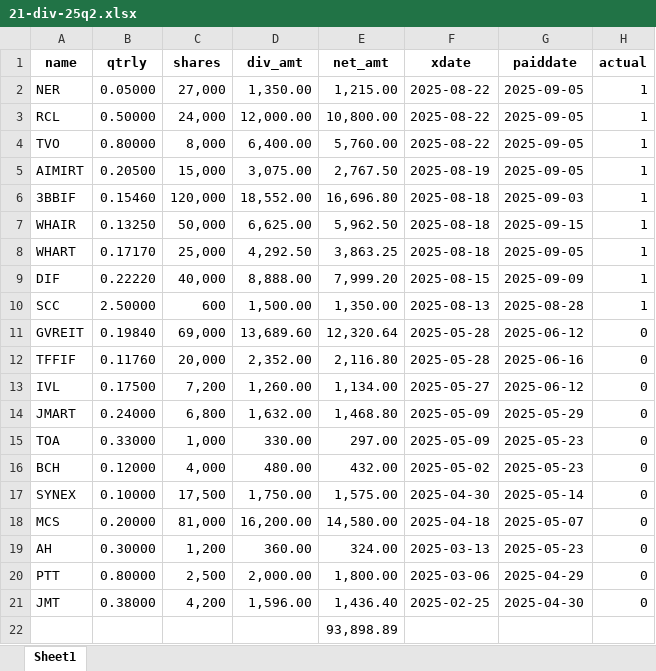
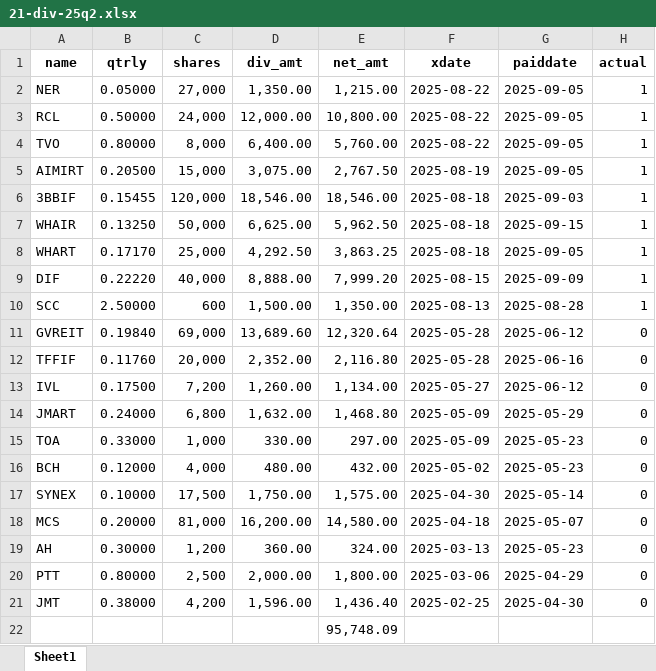
Before and after one commit to santimcs/A5, an Excel workbook: Excel/21-div-25q2.xlsx, sheet Sheet1, drawn as a sheet; values as stored, in another font and other column widths than the file's, no borders; the diff names each change by its address in the sheet, - before the commit and + after, or states it on an @@ line.

```diff
--- a/Excel/21-div-25q2.xlsx (sheet Sheet1)
+++ b/Excel/21-div-25q2.xlsx (sheet Sheet1)
-B6 (qtrly): 0.15460
+B6 (qtrly): 0.15455
-D6 (div_amt): 18,552.00
+D6 (div_amt): 18,546.00
-E6 (net_amt): 16,696.80
+E6 (net_amt): 18,546.00
-E22 (net_amt): 93,898.89
+E22 (net_amt): 95,748.09
```
Also changed, not shown: Data/pub_stock.xlsx, Excel/01-CashFlow.xlsx, 9 other files.
